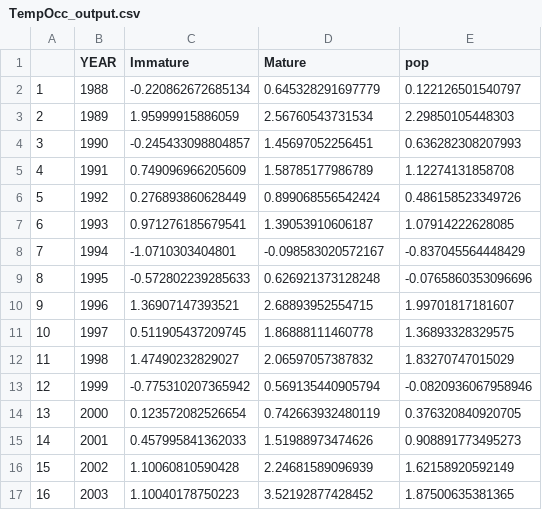
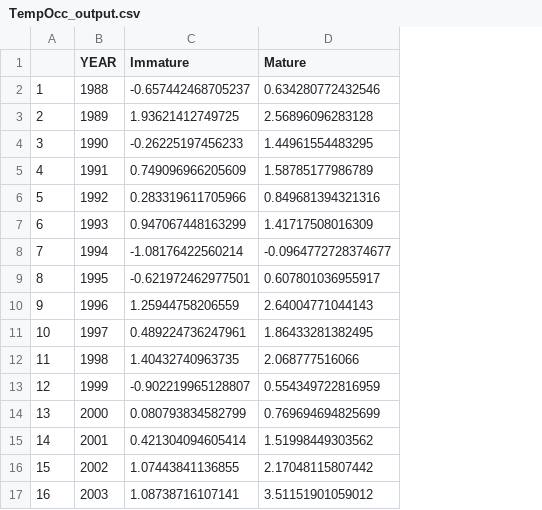
Before and after one commit to Erin-Fedewa-NOAA/Snow-Crab-Indicator-Development, a CSV file: Output/TempOcc_output.csv, drawn as a sheet; only a part is shown; removed rows and columns are numbered as before the commit, all else as after; the diff covers the shown part only; the diff names each change by its address in the sheet, - before the commit and + after, or states it on an @@ line.

```diff
--- a/Output/TempOcc_output.csv
+++ b/Output/TempOcc_output.csv
-column E (pop), rows 2-17: 0.122126501540797 | 2.29850105448303 | 0.636282308207993 | 1.12274131858708 | 0.486158523349726 | 1.07914222628085 | -0.837045564448429 | -0.0765860353096696 | 1.99701817181607 | 1.36893328329575 | 1.83270747015029 | -0.0820936067958946 | 0.376320840920705 | 0.908891773495273 | 1.62158920592149 | 1.87500635381365
-C2 (Immature): -0.220862672685134
+C2 (Immature): -0.657442468705237
-D2 (Mature): 0.645328291697779
+D2 (Mature): 0.634280772432546
-C3 (Immature): 1.95999915886059
+C3 (Immature): 1.93621412749725
-D3 (Mature): 2.56760543731534
+D3 (Mature): 2.56896096283128
-C4 (Immature): -0.245433098804857
+C4 (Immature): -0.26225197456233
-D4 (Mature): 1.45697052256451
+D4 (Mature): 1.44961554483295
-C6 (Immature): 0.276893860628449
+C6 (Immature): 0.283319611705966
-D6 (Mature): 0.899068556542424
+D6 (Mature): 0.849681394321316
-C7 (Immature): 0.971276185679541
+C7 (Immature): 0.947067448163299
-D7 (Mature): 1.39053910606187
+D7 (Mature): 1.41717508016309
-C8 (Immature): -1.0710303404801
+C8 (Immature): -1.08176422560214
-D8 (Mature): -0.098583020572167
+D8 (Mature): -0.0964772728374677
-C9 (Immature): -0.572802239285633
+C9 (Immature): -0.621972462977501
-D9 (Mature): 0.626921373128248
+D9 (Mature): 0.607801036955917
-C10 (Immature): 1.36907147393521
+C10 (Immature): 1.25944758206559
-D10 (Mature): 2.68893952554715
+D10 (Mature): 2.64004771044143
-C11 (Immature): 0.511905437209745
+C11 (Immature): 0.489224736247961
-D11 (Mature): 1.86888111460778
+D11 (Mature): 1.86433281382495
-C12 (Immature): 1.47490232829027
+C12 (Immature): 1.40432740963735
-D12 (Mature): 2.06597057387832
+D12 (Mature): 2.068777516066
-C13 (Immature): -0.775310207365942
+C13 (Immature): -0.902219965128807
-D13 (Mature): 0.569135440905794
+D13 (Mature): 0.554349722816959
-C14 (Immature): 0.123572082526654
+C14 (Immature): 0.080793834582799
-D14 (Mature): 0.742663932480119
+D14 (Mature): 0.769694694825699
-C15 (Immature): 0.457995841362033
+C15 (Immature): 0.421304094605414
-D15 (Mature): 1.51988973474626
+D15 (Mature): 1.51998449303562
-C16 (Immature): 1.10060810590428
+C16 (Immature): 1.07443841136855
-D16 (Mature): 2.24681589096939
+D16 (Mature): 2.17048115807442
-C17 (Immature): 1.10040178750223
+C17 (Immature): 1.08738716107141
-D17 (Mature): 3.52192877428452
+D17 (Mature): 3.51151901059012
```
Also changed, not shown: 2 added rows, 38 edited cells and row numbers in column A elsewhere in this file, Output/bcd_prev.csv, Output/environmental_timeseries.csv, 20 other files.
